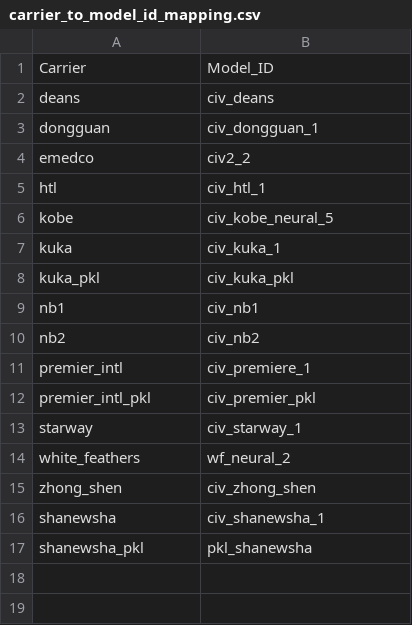
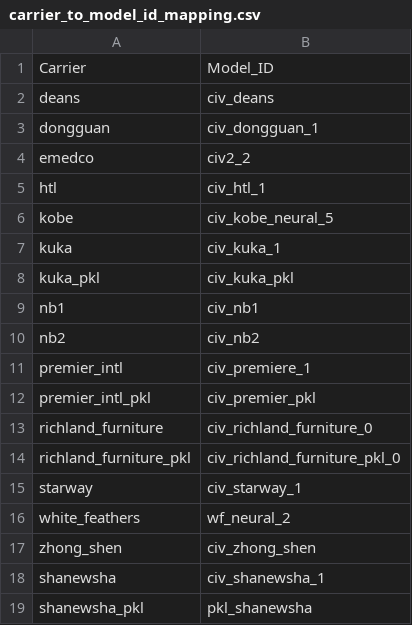
Before and after one commit to a2bsolution/ai-civ, a CSV file: models/carrier_to_model_id_mapping.csv, drawn as a sheet; the diff names each change by its address in the sheet, - before the commit and + after, or states it on an @@ line.

Commit message:
updated dev to dev2 civ_richland_furniture_/pkl_0 and classifier to classify_compile_3

```diff
--- a/models/carrier_to_model_id_mapping.csv
+++ b/models/carrier_to_model_id_mapping.csv
+row 13: richland_furniture | civ_richland_furniture_0
+row 14: richland_furniture_pkl | civ_richland_furniture_pkl_0
```
Also changed, not shown: 2 other files.
